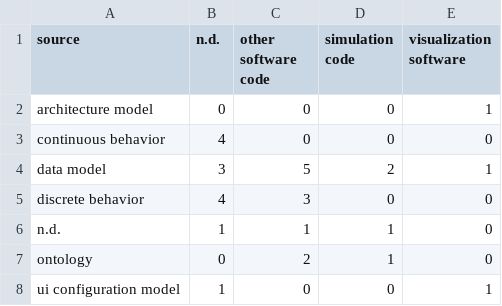
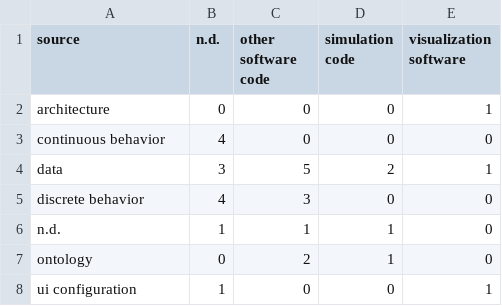
Before and after one commit to cdl-mint/mde4dts, a CSV file: data/categorization_modelinterpretation.csv, drawn as a sheet.

```diff
--- a/data/categorization_modelinterpretation.csv
+++ b/data/categorization_modelinterpretation.csv
@@ -1,5 +1,5 @@
 source;n.d.;other software code;simulation code;visualization software
-architecture model;0;0;0;1
+architecture;0;0;0;1
 continuous behavior;4;0;0;0
-data model;3;5;2;1
+data;3;5;2;1
 discrete behavior;4;3;0;0
@@ -7,2 +7,2 @@ n.d.;1;1;1;0
 ontology;0;2;1;0
-ui configuration model;1;0;0;1
+ui configuration;1;0;0;1
```
Also changed, not shown: data/04 extraction consolidation results_reduced.csv, data/categorization_modeltomodel.csv, 8 other files.
